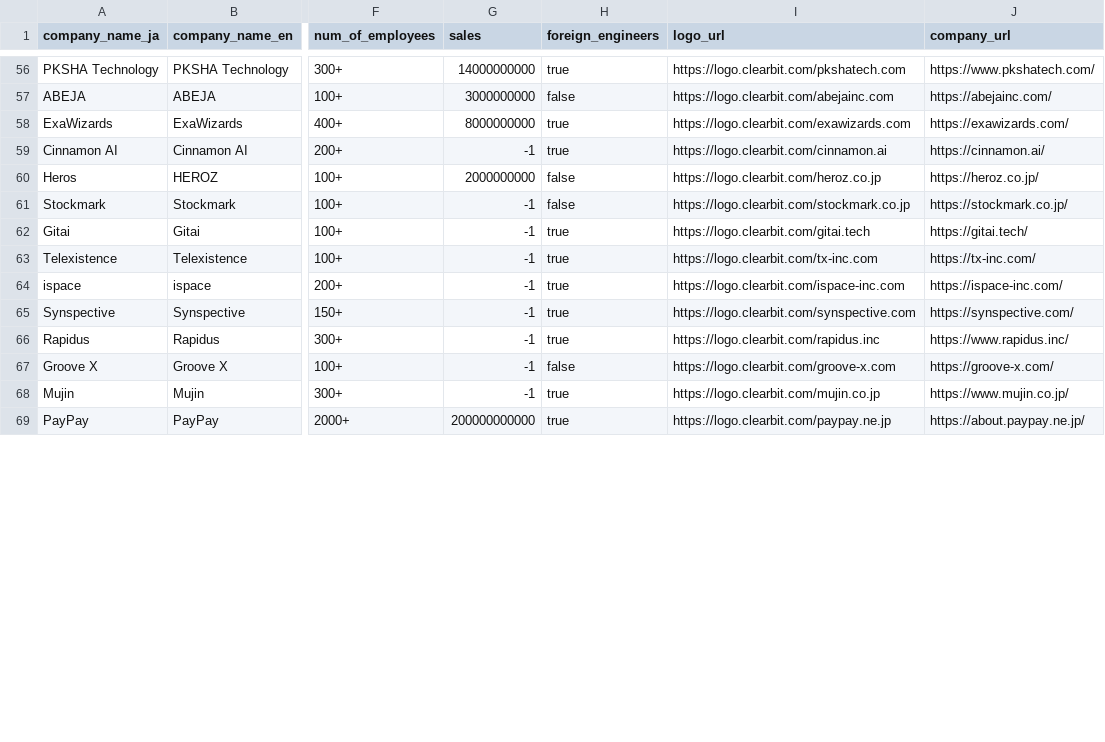
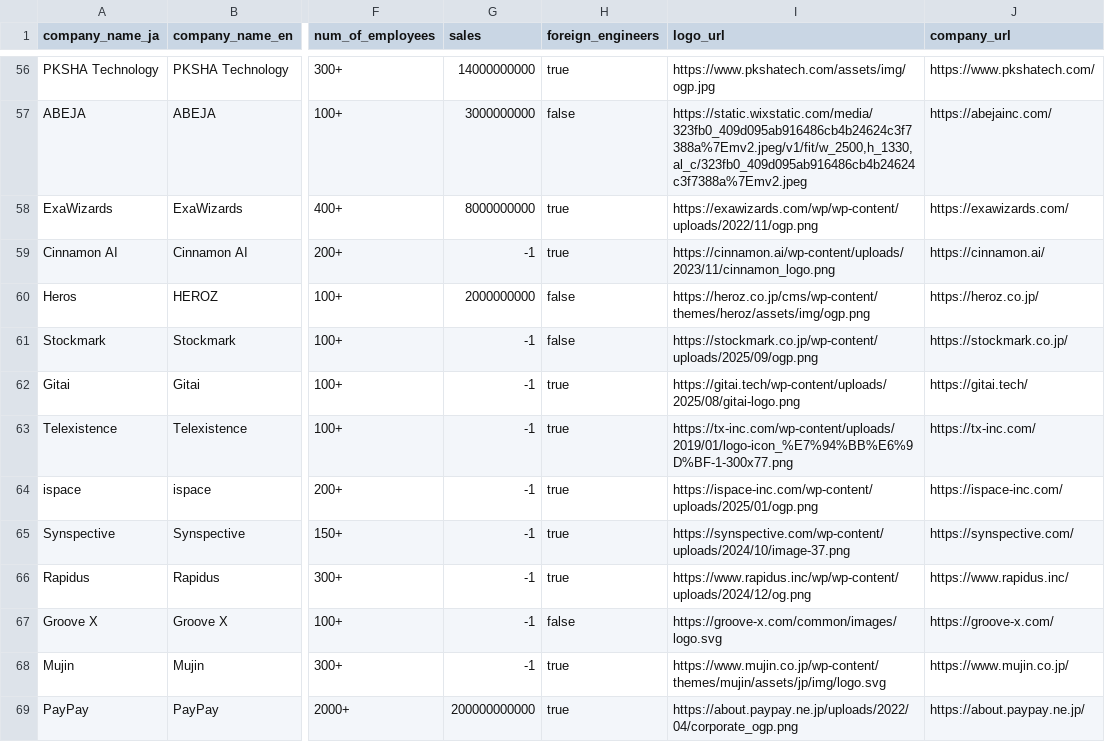
Before and after one commit to tmizuma/japan-tech-careers-data-analysys, a CSV file: company_list.csv, drawn as a sheet; only a part is shown, gaps mark what is left out; the diff covers the shown part only; the diff names each change by its address in the sheet, - before the commit and + after, or states it on an @@ line.

```diff
--- a/company_list.csv
+++ b/company_list.csv
-I56 (logo_url): https://logo.clearbit.com/pkshatech.com
+I56 (logo_url): https://www.pkshatech.com/assets/img/ogp.jpg
-I57 (logo_url): https://logo.clearbit.com/abejainc.com
+I57 (logo_url): https://static.wixstatic.com/media/323fb0_409d095ab916486cb4b24624c3f7388a%7Emv2.jpeg/v1/fit/w_2500,h_1330,al_c/323fb0_409d095ab916486cb4b24624c3f7388a%7Emv2.jpeg
-I58 (logo_url): https://logo.clearbit.com/exawizards.com
+I58 (logo_url): https://exawizards.com/wp/wp-content/uploads/2022/11/ogp.png
-I59 (logo_url): https://logo.clearbit.com/cinnamon.ai
+I59 (logo_url): https://cinnamon.ai/wp-content/uploads/2023/11/cinnamon_logo.png
-I60 (logo_url): https://logo.clearbit.com/heroz.co.jp
+I60 (logo_url): https://heroz.co.jp/cms/wp-content/themes/heroz/assets/img/ogp.png
-I61 (logo_url): https://logo.clearbit.com/stockmark.co.jp
+I61 (logo_url): https://stockmark.co.jp/wp-content/uploads/2025/09/ogp.png
-I62 (logo_url): https://logo.clearbit.com/gitai.tech
+I62 (logo_url): https://gitai.tech/wp-content/uploads/2025/08/gitai-logo.png
-I63 (logo_url): https://logo.clearbit.com/tx-inc.com
+I63 (logo_url): https://tx-inc.com/wp-content/uploads/2019/01/logo-icon_%E7%94%BB%E6%9D%BF-1-300x77.png
-I64 (logo_url): https://logo.clearbit.com/ispace-inc.com
+I64 (logo_url): https://ispace-inc.com/wp-content/uploads/2025/01/ogp.png
-I65 (logo_url): https://logo.clearbit.com/synspective.com
+I65 (logo_url): https://synspective.com/wp-content/uploads/2024/10/image-37.png
-I66 (logo_url): https://logo.clearbit.com/rapidus.inc
+I66 (logo_url): https://www.rapidus.inc/wp/wp-content/uploads/2024/12/og.png
-I67 (logo_url): https://logo.clearbit.com/groove-x.com
+I67 (logo_url): https://groove-x.com/common/images/logo.svg
-I68 (logo_url): https://logo.clearbit.com/mujin.co.jp
+I68 (logo_url): https://www.mujin.co.jp/wp-content/themes/mujin/assets/jp/img/logo.svg
-I69 (logo_url): https://logo.clearbit.com/paypay.ne.jp
+I69 (logo_url): https://about.paypay.ne.jp/uploads/2022/04/corporate_ogp.png
```
Also changed, not shown: 101 edited cells elsewhere in this file, 3 other files.
